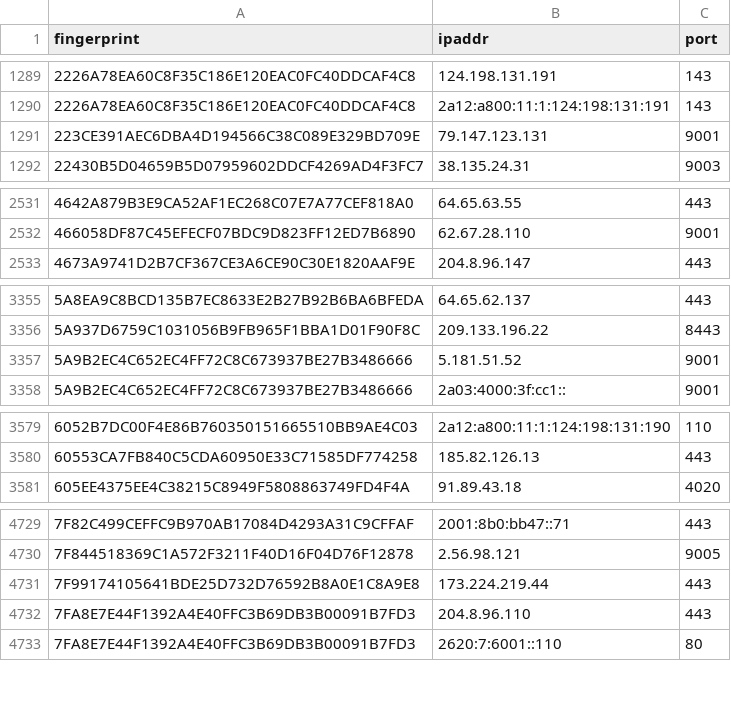
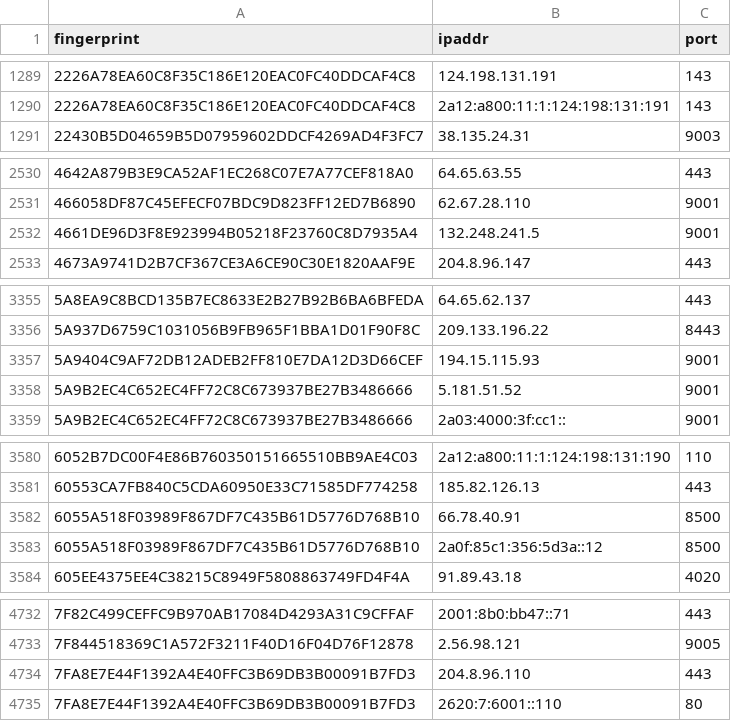
Before and after one commit to 0xPratikPatil/peel-the-net, a CSV file: dataset/guard_nodes.csv, drawn as a sheet; only a part is shown, gaps mark what is left out; the diff covers the shown part only.

```diff
--- a/dataset/guard_nodes.csv
+++ b/dataset/guard_nodes.csv
@@ -1290,3 +1290,2 @@ fingerprint,ipaddr,port
 2226A78EA60C8F35C186E120EAC0FC40DDCAF4C8,2a12:a800:11:1:124:198:131:191,143
-223CE391AEC6DBA4D194566C38C089E329BD709E,79.147.123.131,9001
 22430B5D04659B5D07959602DDCF4269AD4F3FC7,38.135.24.31,9003
@@ -2532,2 +2531,3 @@ fingerprint,ipaddr,port
 466058DF87C45EFECF07BDC9D823FF12ED7B6890,62.67.28.110,9001
+4661DE96D3F8E923994B05218F23760C8D7935A4,132.248.241.5,9001
 4673A9741D2B7CF367CE3A6CE90C30E1820AAF9E,204.8.96.147,443
@@ -3356,2 +3356,3 @@ fingerprint,ipaddr,port
 5A937D6759C1031056B9FB965F1BBA1D01F90F8C,209.133.196.22,8443
+5A9404C9AF72DB12ADEB2FF810E7DA12D3D66CEF,194.15.115.93,9001
 5A9B2EC4C652EC4FF72C8C673937BE27B3486666,5.181.51.52,9001
@@ -3580,2 +3581,4 @@ fingerprint,ipaddr,port
 60553CA7FB840C5CDA60950E33C71585DF774258,185.82.126.13,443
+6055A518F03989F867DF7C435B61D5776D768B10,66.78.40.91,8500
+6055A518F03989F867DF7C435B61D5776D768B10,2a0f:85c1:356:5d3a::12,8500
 605EE4375EE4C38215C8949F5808863749FD4F4A,91.89.43.18,4020
@@ -4730,3 +4733,2 @@ fingerprint,ipaddr,port
 7F844518369C1A572F3211F40D16F04D76F12878,2.56.98.121,9005
-7F99174105641BDE25D732D76592B8A0E1C8A9E8,173.224.219.44,443
 7FA8E7E44F1392A4E40FFC3B69DB3B00091B7FD3,204.8.96.110,443
```
Also changed, not shown: 2 removed rows elsewhere in this file, dataset/all_nodes.csv, dataset/exit_nodes.csv, 3 other files.
